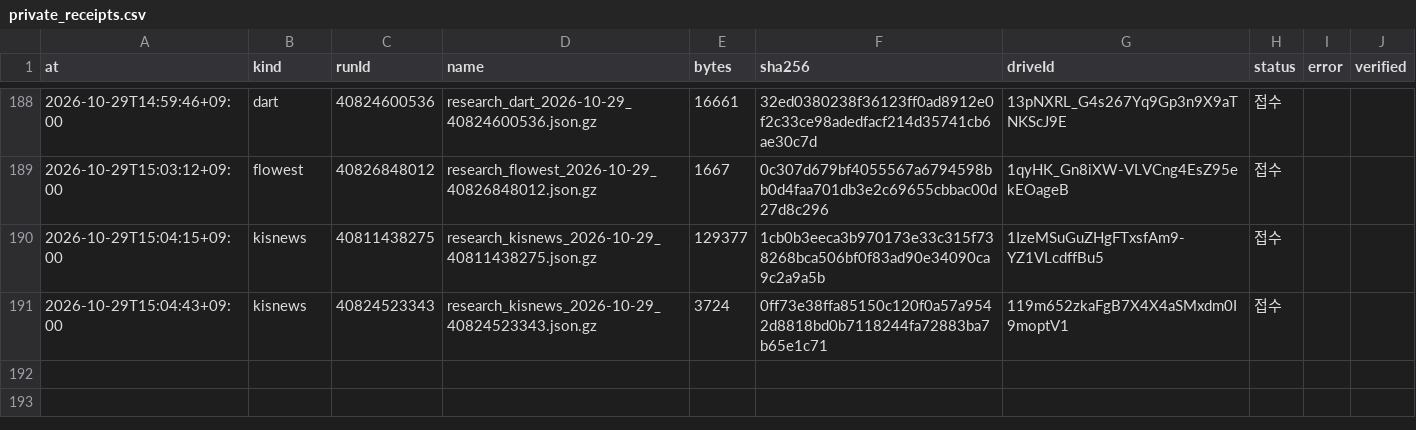
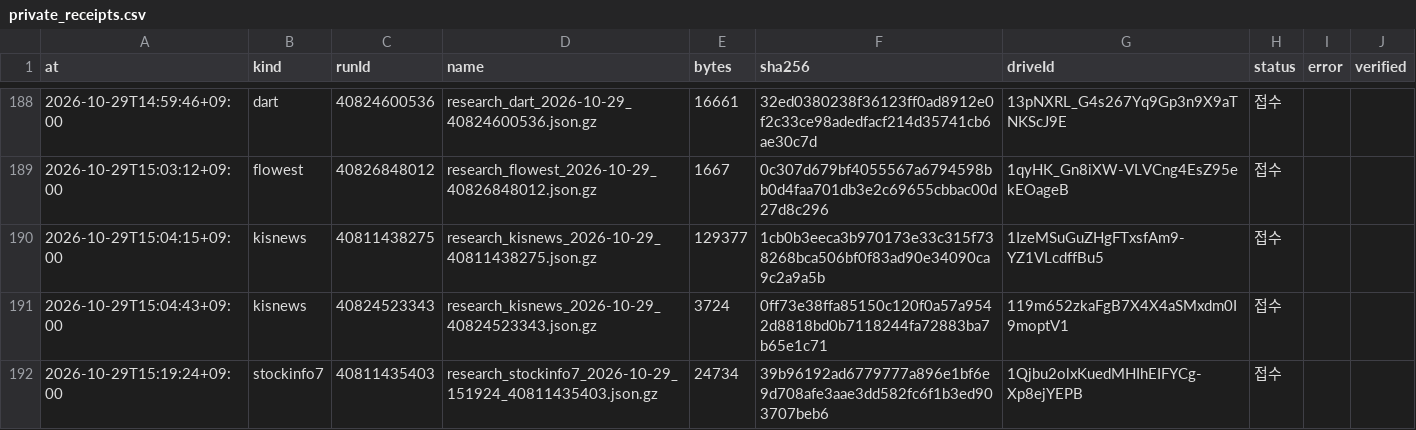
Before and after one commit to Hyeokgi/stock-omakase, a CSV file: data/research_runs/private_receipts.csv, drawn as a sheet; only a part is shown, gaps mark what is left out; the diff names each change by its address in the sheet, - before the commit and + after, or states it on an @@ line.

```diff
--- a/data/research_runs/private_receipts.csv
+++ b/data/research_runs/private_receipts.csv
+row 192: 2026-10-29T15:19:24+09:00 | stockinfo7 | 40811435403 | research_stockinfo7_2026-10-29_151924_40811435403.json.gz | 24734 | 39b96192ad6779777a896e1bf6e9d708afe3aae3dd582fc6f1b3ed903707beb6 | 1Qjbu2olxKuedMHIhEIFYCg-Xp8ejYEPB | 접수
```
Also changed, not shown: data/research_runs/stockinfo7_obs.csv, data/research_runs/stockinfo7_runs.csv.
